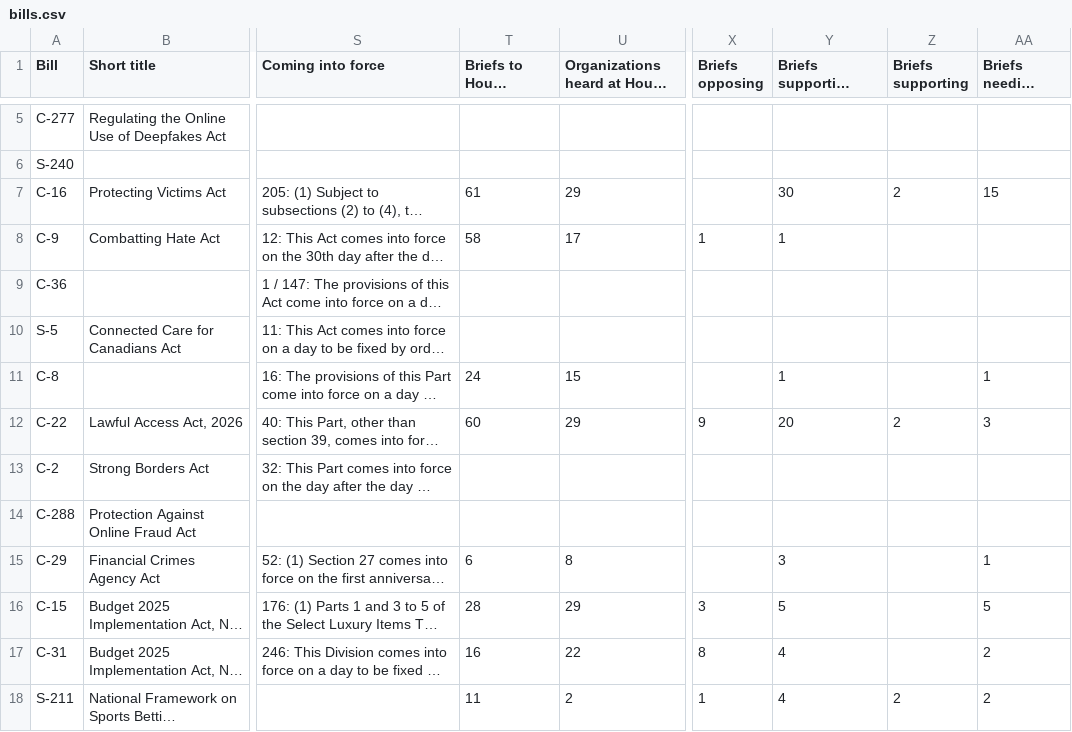
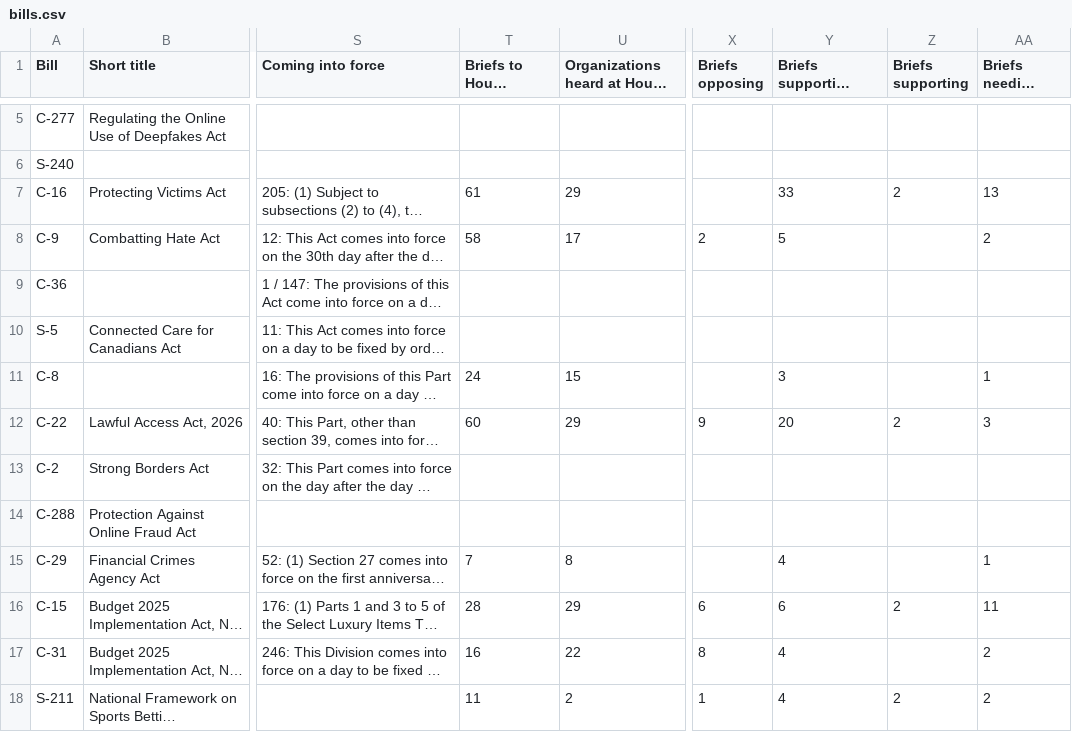
Before and after one commit to jeremyrdepow/RiverRidge-site, a CSV file: data/bills.csv, drawn as a sheet; only a part is shown, gaps mark what is left out; long unchanged cells end in …; the diff names each change by its address in the sheet, - before the commit and + after, or states it on an @@ line.

```diff
--- a/data/bills.csv
+++ b/data/bills.csv
-Y7: 30
+Y7: 33
-AA7 (Briefs needing review): 15
+AA7 (Briefs needing review): 13
-X8 (Briefs opposing): 1
+X8 (Briefs opposing): 2
-Y8: 1
+Y8: 5
-AA8 (Briefs needing review): (empty)
+AA8 (Briefs needing review): 2
-Y11: 1
+Y11: 3
-T15 (Briefs to House committee): 6
+T15 (Briefs to House committee): 7
-Y15: 3
+Y15: 4
-X16 (Briefs opposing): 3
+X16 (Briefs opposing): 6
-Y16: 5
+Y16: 6
-Z16 (Briefs supporting): (empty)
+Z16 (Briefs supporting): 2
-AA16 (Briefs needing review): 5
+AA16 (Briefs needing review): 11
```
Also changed, not shown: 1 other file.
